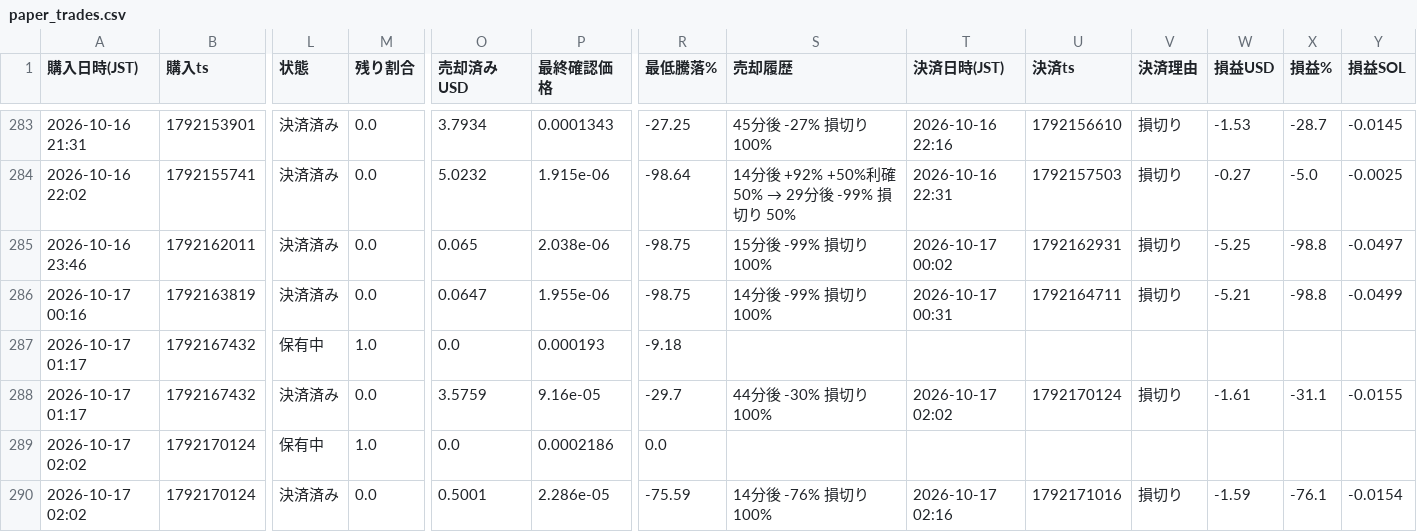
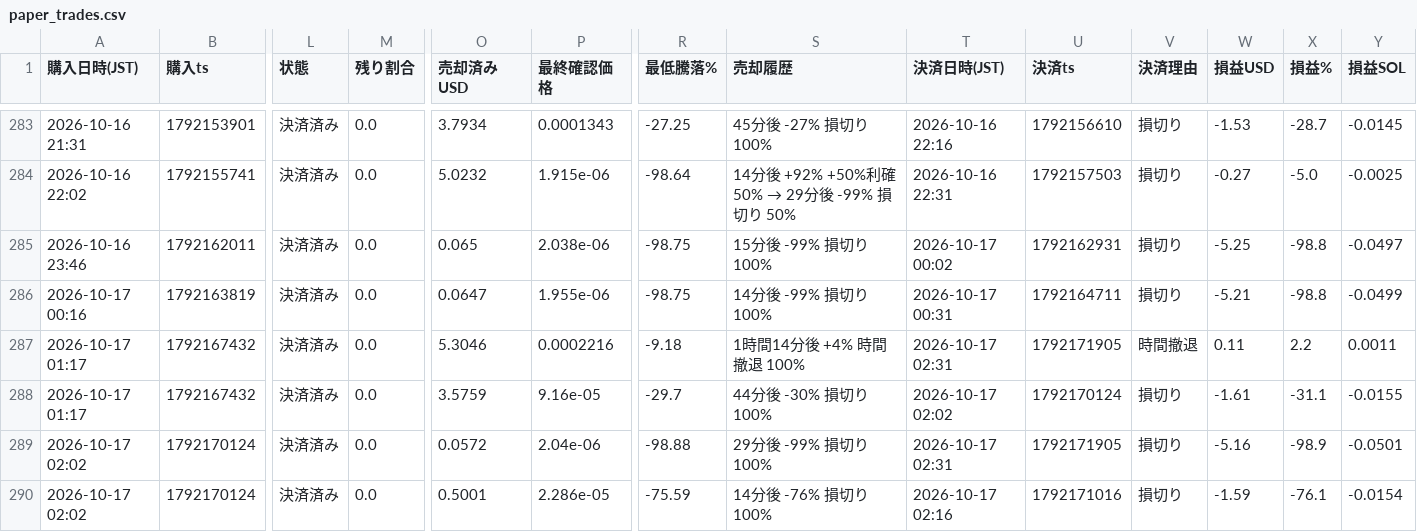
Before and after one commit to kokikkkk44/meme-scanner, a CSV file: data/paper_trades.csv, drawn as a sheet; only a part is shown, gaps mark what is left out; the diff covers the shown part only; the diff names each change by its address in the sheet, - before the commit and + after, or states it on an @@ line.

```diff
--- a/data/paper_trades.csv
+++ b/data/paper_trades.csv
-L287 (状態): 保有中
+L287 (状態): 決済済み
-M287 (残り割合): 1.0
+M287 (残り割合): 0.0
-O287 (売却済みUSD): 0.0
+O287 (売却済みUSD): 5.3046
-P287 (最終確認価格): 0.000193
+P287 (最終確認価格): 0.0002216
-S287 (売却履歴): (empty)
+S287 (売却履歴): 1時間14分後 +4% 時間撤退 100%
-T287 (決済日時(JST)): (empty)
+T287 (決済日時(JST)): 2026-10-17 02:31
-U287 (決済ts): (empty)
+U287 (決済ts): 1792171905
-V287 (決済理由): (empty)
+V287 (決済理由): 時間撤退
-W287 (損益USD): (empty)
+W287 (損益USD): 0.11
-X287 (損益%): (empty)
+X287 (損益%): 2.2
-Y287 (損益SOL): (empty)
+Y287 (損益SOL): 0.0011
-L289 (状態): 保有中
+L289 (状態): 決済済み
-M289 (残り割合): 1.0
+M289 (残り割合): 0.0
-O289 (売却済みUSD): 0.0
+O289 (売却済みUSD): 0.0572
-P289 (最終確認価格): 0.0002186
+P289 (最終確認価格): 2.04e-06
-R289 (最低騰落%): 0.0
+R289 (最低騰落%): -98.88
-S289 (売却履歴): (empty)
+S289 (売却履歴): 29分後 -99% 損切り 100%
-T289 (決済日時(JST)): (empty)
+T289 (決済日時(JST)): 2026-10-17 02:31
-U289 (決済ts): (empty)
+U289 (決済ts): 1792171905
-V289 (決済理由): (empty)
+V289 (決済理由): 損切り
-W289 (損益USD): (empty)
+W289 (損益USD): -5.16
-X289 (損益%): (empty)
+X289 (損益%): -98.9
-Y289 (損益SOL): (empty)
+Y289 (損益SOL): -0.0501
```
Also changed, not shown: 20 edited cells elsewhere in this file, data/candidates.csv, 2 other files.
